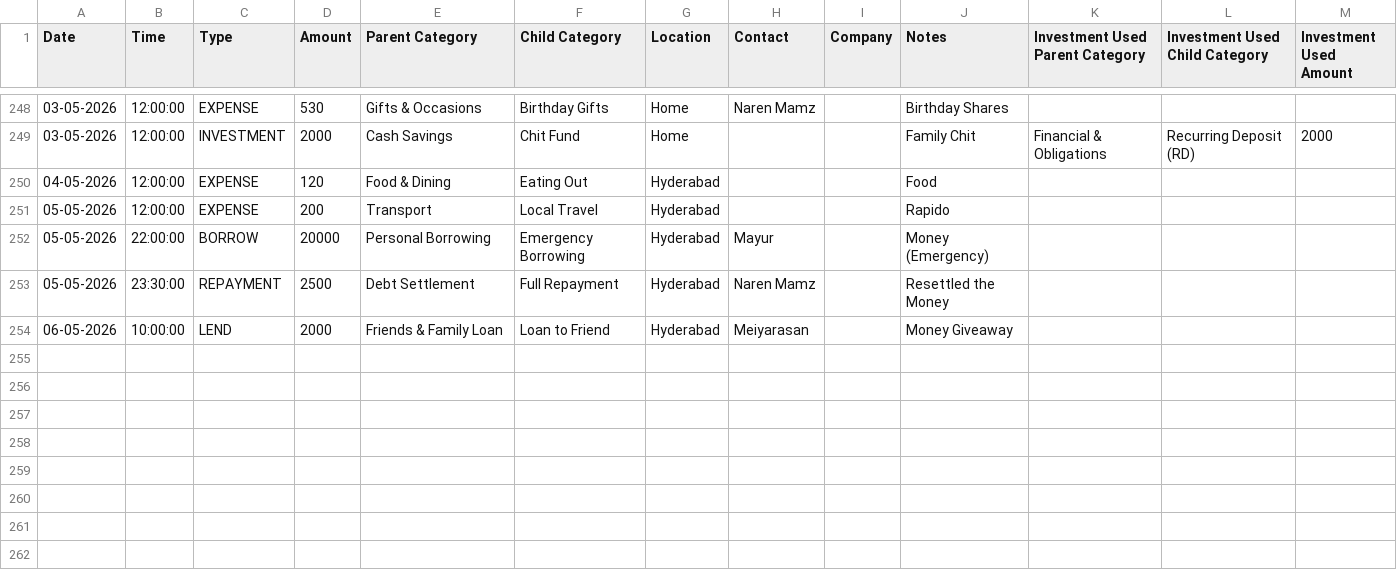
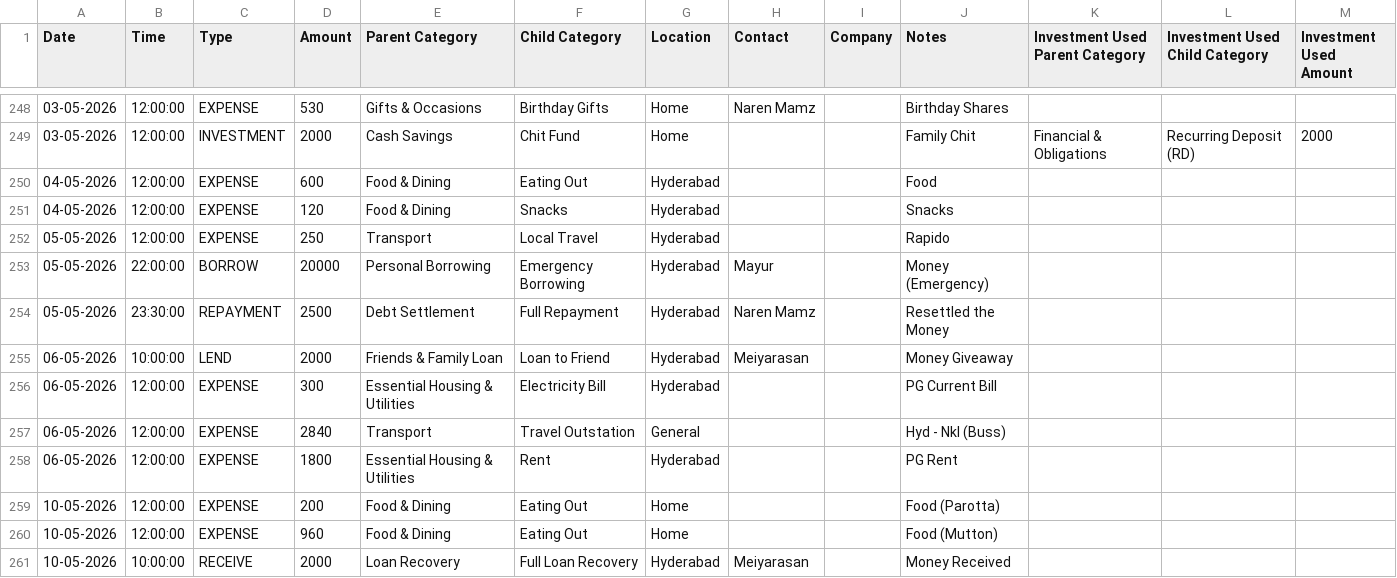
Before and after one commit to mdkdinesh2503/finance-tracker, a CSV file: data/historical-transactions.csv, drawn as a sheet; only a part is shown, gaps mark what is left out.

Commit message:
Update historical transactions with revised expense amounts and new entries
- Adjusted food and transport expense amounts for accuracy.
- Added new expense entries for electricity, rent, and outstation travel.
- Included additional food expenses for better tracking of dining activities.

```diff
--- a/data/historical-transactions.csv
+++ b/data/historical-transactions.csv
@@ -249,4 +249,5 @@ Date,Time,Type,Amount,Parent Category,Child Category,Location,Contact,Company,No
 03-05-2026,12:00:00,INVESTMENT,2000,Cash Savings,Chit Fund,Home,,,Family Chit,Financial & Obligations,Recurring Deposit (RD),2000
-04-05-2026,12:00:00,EXPENSE,120,Food & Dining,Eating Out,Hyderabad,,,Food,,,
-05-05-2026,12:00:00,EXPENSE,200,Transport,Local Travel,Hyderabad,,,Rapido,,,
+04-05-2026,12:00:00,EXPENSE,600,Food & Dining,Eating Out,Hyderabad,,,Food,,,
+04-05-2026,12:00:00,EXPENSE,120,Food & Dining,Snacks,Hyderabad,,,Snacks,,,
+05-05-2026,12:00:00,EXPENSE,250,Transport,Local Travel,Hyderabad,,,Rapido,,,
 05-05-2026,22:00:00,BORROW,20000,Personal Borrowing,Emergency Borrowing,Hyderabad,Mayur,,Money (Emergency),,,
@@ -254 +255,7 @@ Date,Time,Type,Amount,Parent Category,Child Category,Location,Contact,Company,No
 06-05-2026,10:00:00,LEND,2000,Friends & Family Loan,Loan to Friend,Hyderabad,Meiyarasan,,Money Giveaway,,,
+06-05-2026,12:00:00,EXPENSE,300,Essential Housing & Utilities,Electricity Bill,Hyderabad,,,PG Current Bill,,,
+06-05-2026,12:00:00,EXPENSE,2840,Transport,Travel Outstation,General,,,Hyd - Nkl (Buss),,,
+06-05-2026,12:00:00,EXPENSE,1800,Essential Housing & Utilities,Rent,Hyderabad,,,PG Rent,,,
+10-05-2026,12:00:00,EXPENSE,200,Food & Dining,Eating Out,Home,,,Food (Parotta),,,
+10-05-2026,12:00:00,EXPENSE,960,Food & Dining,Eating Out,Home,,,Food (Mutton),,,
+10-05-2026,10:00:00,RECEIVE,2000,Loan Recovery,Full Loan Recovery,Hyderabad,Meiyarasan,,Money Received,,,
```
